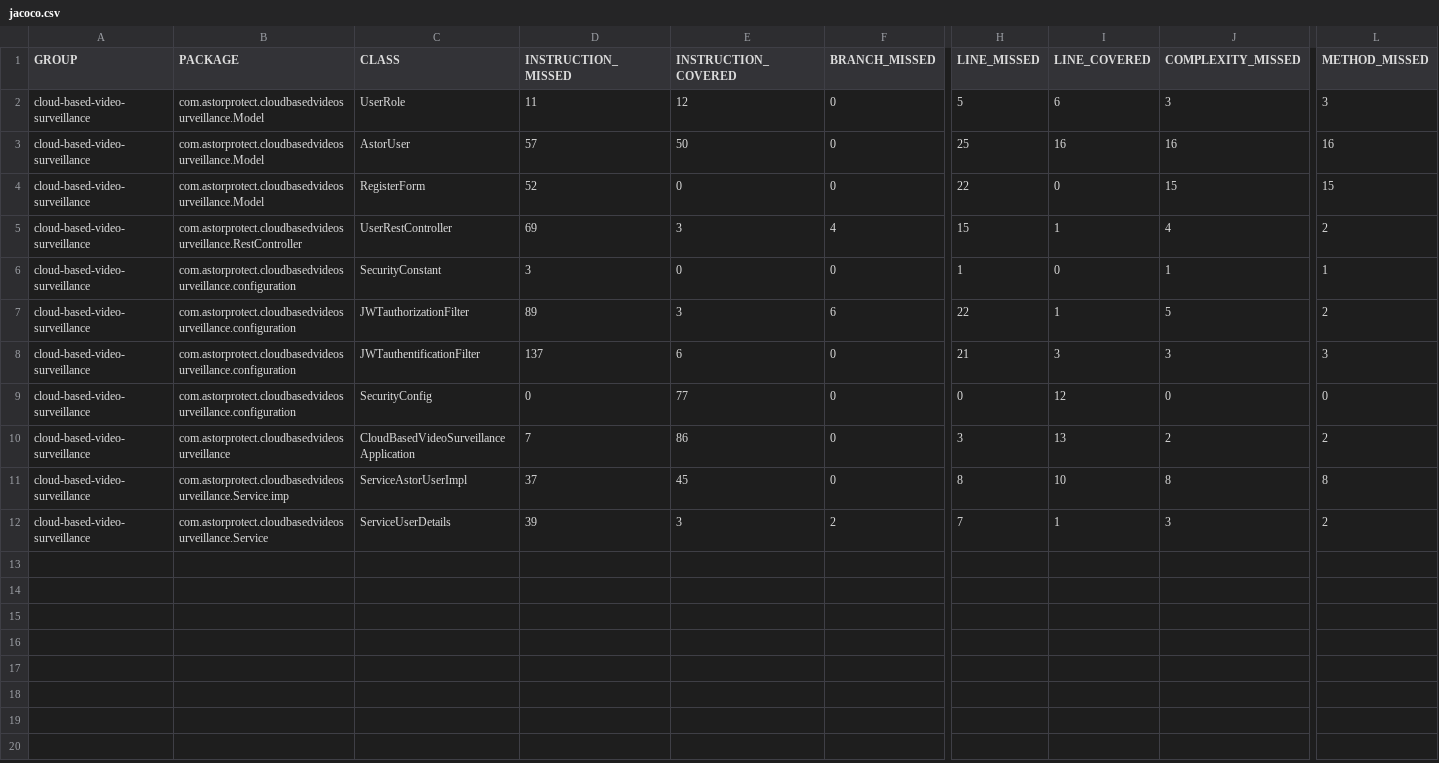
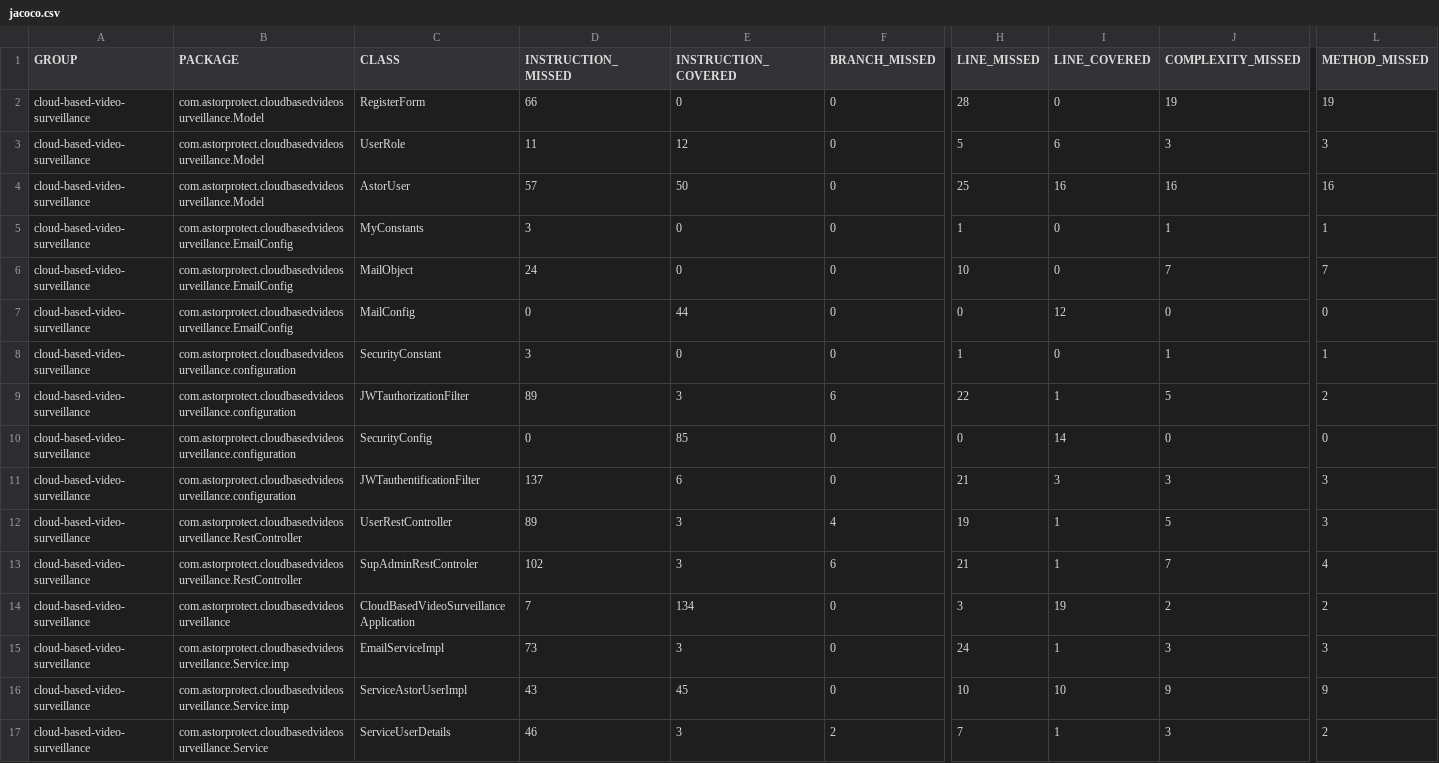
Before and after one commit to astor-protect/cloud-based-video-surveillance, a CSV file: jacoco/jacoco.csv, drawn as a sheet; only a part is shown, gaps mark what is left out; removed rows and columns are numbered as before the commit, all else as after; rows hold the shown columns only; the diff names each change by its address in the sheet, - before the commit and + after, or states it on an @@ line.

Commit message:
Building site for cloud-based-video-surveillance 0.0.1-SNAPSHOT

```diff
--- a/jacoco/jacoco.csv
+++ b/jacoco/jacoco.csv
+row 2: cloud-based-video-surveillance | com.astorprotect.cloudbasedvideosurveillance.Model | RegisterForm | 66 | 0 | 0 | 28 | 0 | 19 | 19
+row 5: cloud-based-video-surveillance | com.astorprotect.cloudbasedvideosurveillance.EmailConfig | MyConstants | 3 | 0 | 0 | 1 | 0 | 1 | 1
-B6 (PACKAGE): com.astorprotect.cloudbasedvideosurveillance.Model
+B6 (PACKAGE): com.astorprotect.cloudbasedvideosurveillance.EmailConfig
-C6 (CLASS): RegisterForm
+C6 (CLASS): MailObject
-D6 (INSTRUCTION_MISSED): 52
+D6 (INSTRUCTION_MISSED): 24
-H6 (LINE_MISSED): 22
+H6 (LINE_MISSED): 10
-J6 (COMPLEXITY_MISSED): 15
+J6 (COMPLEXITY_MISSED): 7
-L6 (METHOD_MISSED): 15
+L6 (METHOD_MISSED): 7
-row 5: cloud-based-video-surveillance | com.astorprotect.cloudbasedvideosurveillance.RestController | UserRestController | 69 | 3 | 4 | 15 | 1 | 4 | 2
+row 7: cloud-based-video-surveillance | com.astorprotect.cloudbasedvideosurveillance.EmailConfig | MailConfig | 0 | 44 | 0 | 0 | 12 | 0 | 0
+row 10: cloud-based-video-surveillance | com.astorprotect.cloudbasedvideosurveillance.configuration | SecurityConfig | 0 | 85 | 0 | 0 | 14 | 0 | 0
-row 9: cloud-based-video-surveillance | com.astorprotect.cloudbasedvideosurveillance.configuration | SecurityConfig | 0 | 77 | 0 | 0 | 12 | 0 | 0
+row 12: cloud-based-video-surveillance | com.astorprotect.cloudbasedvideosurveillance.RestController | UserRestController | 89 | 3 | 4 | 19 | 1 | 5 | 3
+row 13: cloud-based-video-surveillance | com.astorprotect.cloudbasedvideosurveillance.RestController | SupAdminRestControler | 102 | 3 | 6 | 21 | 1 | 7 | 4
-E14 (INSTRUCTION_COVERED): 86
+E14 (INSTRUCTION_COVERED): 134
-I14 (LINE_COVERED): 13
+I14 (LINE_COVERED): 19
+row 15: cloud-based-video-surveillance | com.astorprotect.cloudbasedvideosurveillance.Service.imp | EmailServiceImpl | 73 | 3 | 0 | 24 | 1 | 3 | 3
-D16 (INSTRUCTION_MISSED): 37
+D16 (INSTRUCTION_MISSED): 43
-H16 (LINE_MISSED): 8
+H16 (LINE_MISSED): 10
-J16 (COMPLEXITY_MISSED): 8
+J16 (COMPLEXITY_MISSED): 9
-L16 (METHOD_MISSED): 8
+L16 (METHOD_MISSED): 9
-D17 (INSTRUCTION_MISSED): 39
+D17 (INSTRUCTION_MISSED): 46
```
Also changed, not shown: 51 other files.
